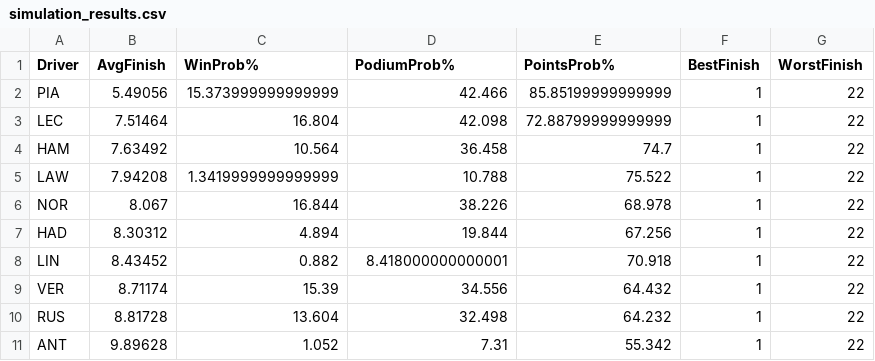
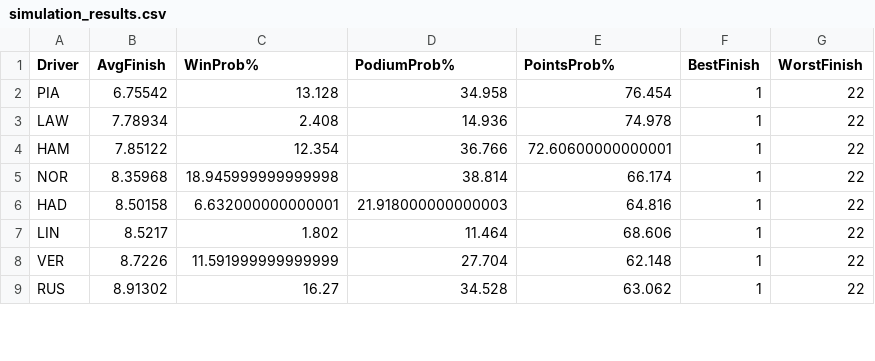
Before and after one commit to Kummorrii/f1-race-predictor, a CSV file: simulation_results.csv, drawn as a sheet; only a part is shown; the diff covers the shown part only.

```diff
--- a/simulation_results.csv
+++ b/simulation_results.csv
@@ -1,11 +1,9 @@
 Driver,AvgFinish,WinProb%,PodiumProb%,PointsProb%,BestFinish,WorstFinish
-PIA,5.49056,15.373999999999999,42.466,85.85199999999999,1,22
-LEC,7.51464,16.804,42.098,72.88799999999999,1,22
-HAM,7.63492,10.564,36.458,74.7,1,22
-LAW,7.94208,1.3419999999999999,10.788,75.522,1,22
-NOR,8.067,16.844,38.226,68.978,1,22
-HAD,8.30312,4.894,19.844,67.256,1,22
-LIN,8.43452,0.882,8.418000000000001,70.918,1,22
-VER,8.71174,15.39,34.556,64.432,1,22
-RUS,8.81728,13.604,32.498,64.232,1,22
-ANT,9.89628,1.052,7.31,55.342,1,22
+PIA,6.75542,13.128,34.958,76.454,1,22
+LAW,7.78934,2.408,14.936,74.978,1,22
+HAM,7.85122,12.354,36.766,72.60600000000001,1,22
+NOR,8.35968,18.945999999999998,38.814,66.174,1,22
+HAD,8.50158,6.632000000000001,21.918000000000003,64.816,1,22
+LIN,8.5217,1.802,11.464,68.606,1,22
+VER,8.7226,11.591999999999999,27.704,62.148,1,22
+RUS,8.91302,16.27,34.528,63.062,1,22
```
Also changed, not shown: 5 added rows, 3 removed rows and 37 edited cells elsewhere in this file, f1_data/processed_features.csv, f1_data/race_results_2026.csv, 4 other files.
